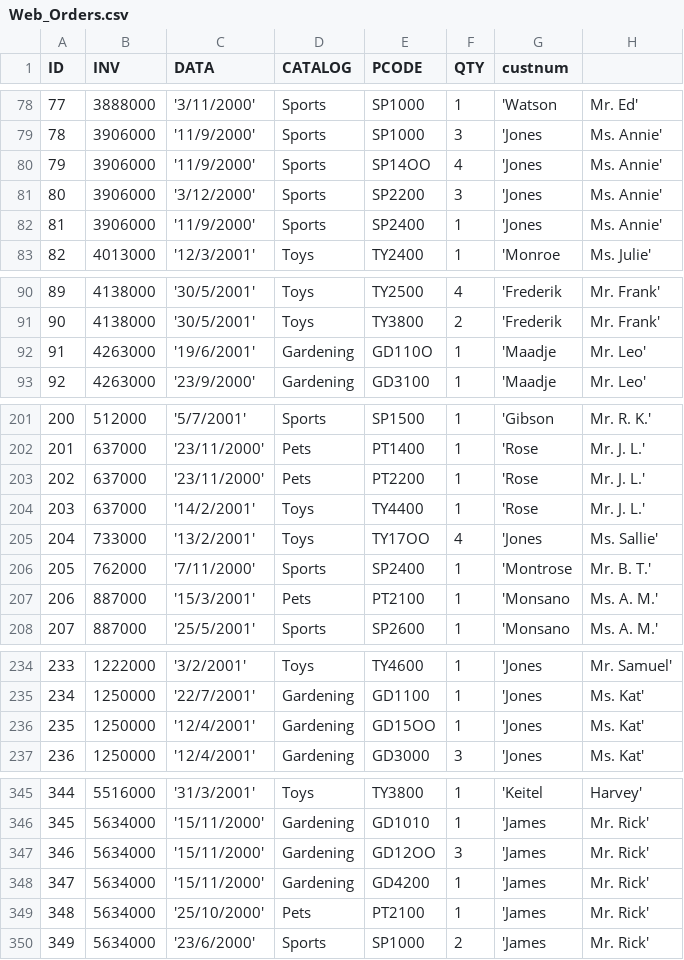
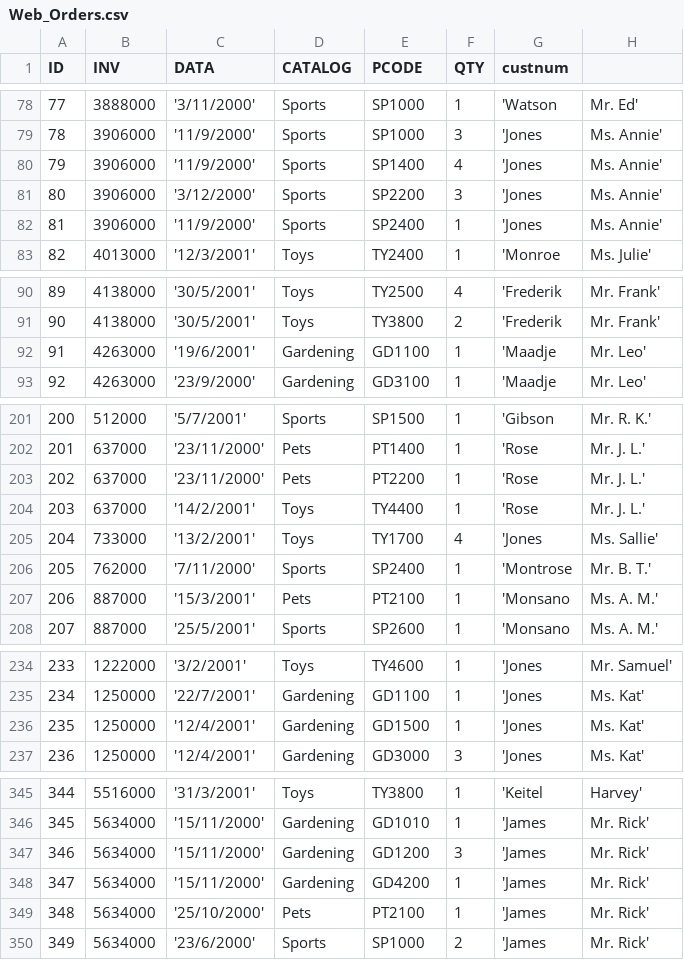
Before and after one commit to AndreSubia/TopicosBD, a CSV file: Web_Orders.csv, drawn as a sheet; only a part is shown, gaps mark what is left out; the diff covers the shown part only.

```diff
--- a/Web_Orders.csv
+++ b/Web_Orders.csv
@@ -79,3 +79,3 @@ ID,INV,DATA,CATALOG,PCODE,QTY,custnum
 78,3906000,'11/9/2000',Sports,SP1000,3,'Jones, Ms. Annie'
-79,3906000,'11/9/2000',Sports,SP14OO,4,'Jones, Ms. Annie'
+79,3906000,'11/9/2000',Sports,SP1400,4,'Jones, Ms. Annie'
 80,3906000,'3/12/2000',Sports,SP2200,3,'Jones, Ms. Annie'
@@ -91,3 +91,3 @@ ID,INV,DATA,CATALOG,PCODE,QTY,custnum
 90,4138000,'30/5/2001',Toys,TY3800,2,'Frederik, Mr. Frank'
-91,4263000,'19/6/2001',Gardening,GD110O,1,'Maadje, Mr. Leo'
+91,4263000,'19/6/2001',Gardening,GD1100,1,'Maadje, Mr. Leo'
 92,4263000,'23/9/2000',Gardening,GD3100,1,'Maadje, Mr. Leo'
@@ -204,3 +204,3 @@ ID,INV,DATA,CATALOG,PCODE,QTY,custnum
 203,637000,'14/2/2001',Toys,TY4400,1,'Rose, Mr. J. L.'
-204,733000,'13/2/2001',Toys,TY17OO,4,'Jones, Ms. Sallie'
+204,733000,'13/2/2001',Toys,TY1700,4,'Jones, Ms. Sallie'
 205,762000,'7/11/2000',Sports,SP2400,1,'Montrose, Mr. B. T.'
@@ -235,3 +235,3 @@ ID,INV,DATA,CATALOG,PCODE,QTY,custnum
 234,1250000,'22/7/2001',Gardening,GD1100,1,'Jones, Ms. Kat'
-235,1250000,'12/4/2001',Gardening,GD15OO,1,'Jones, Ms. Kat'
+235,1250000,'12/4/2001',Gardening,GD1500,1,'Jones, Ms. Kat'
 236,1250000,'12/4/2001',Gardening,GD3000,3,'Jones, Ms. Kat'
@@ -346,3 +346,3 @@ ID,INV,DATA,CATALOG,PCODE,QTY,custnum
 345,5634000,'15/11/2000',Gardening,GD1010,1,'James, Mr. Rick'
-346,5634000,'15/11/2000',Gardening,GD12OO,3,'James, Mr. Rick'
+346,5634000,'15/11/2000',Gardening,GD1200,3,'James, Mr. Rick'
 347,5634000,'15/11/2000',Gardening,GD4200,1,'James, Mr. Rick'
```
Also changed, not shown: 17 edited cells elsewhere in this file, Catalog_Orders.csv.
